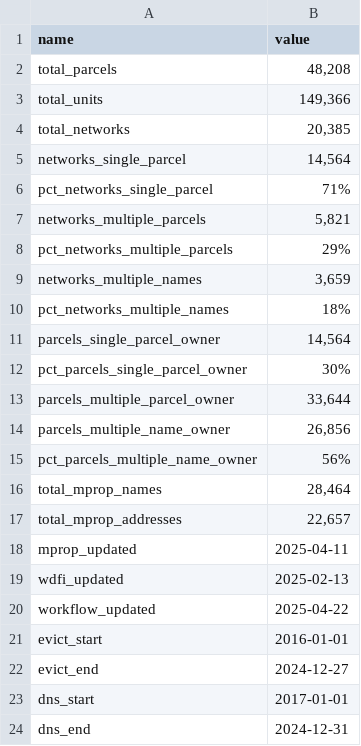
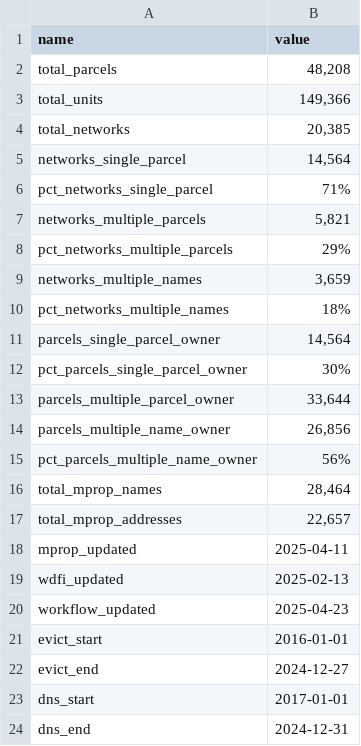
Before and after one commit to jdjohn215/mkepropertynetworks-summary, a CSV file: data/overall-summary-stats.csv, drawn as a sheet.

```diff
--- a/data/overall-summary-stats.csv
+++ b/data/overall-summary-stats.csv
@@ -19,3 +19,3 @@ mprop_updated,2025-04-11
 wdfi_updated,2025-02-13
-workflow_updated,2025-04-22
+workflow_updated,2025-04-23
 evict_start,2016-01-01
```
Also changed, not shown: 1 other file.
